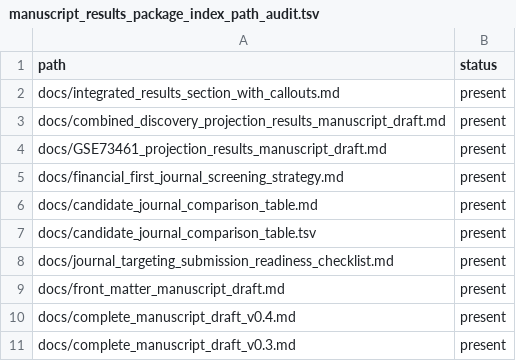
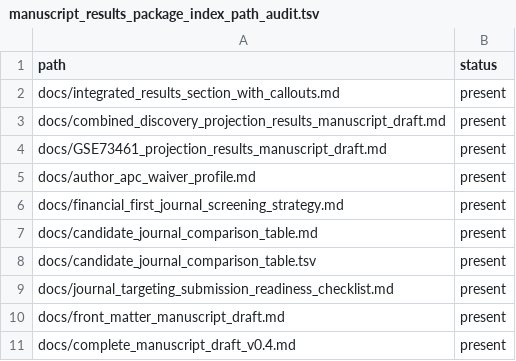
Before and after one commit to rmaghembe1/host-response-module-transportability, a TSV file: results/audits/manuscript_results_package_index_path_audit.tsv, drawn as a sheet; only a part is shown; the shorter side is filled out with more unchanged rows; the diff names each change by its address in the sheet, - before the commit and + after, or states it on an @@ line.

Commit message:
Update manuscript package index with author APC waiver profile

```diff
--- a/results/audits/manuscript_results_package_index_path_audit.tsv
+++ b/results/audits/manuscript_results_package_index_path_audit.tsv
+row 5: docs/author_apc_waiver_profile.md | present
```
Also changed, not shown: 1 other file.
